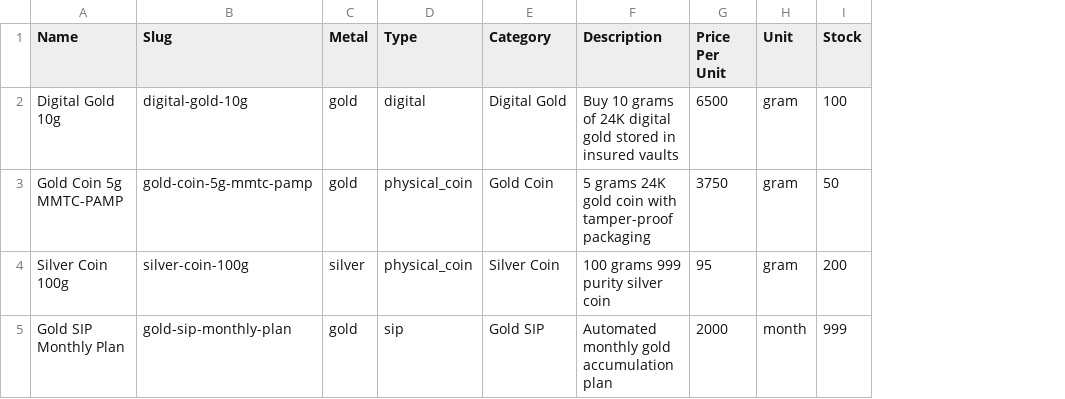
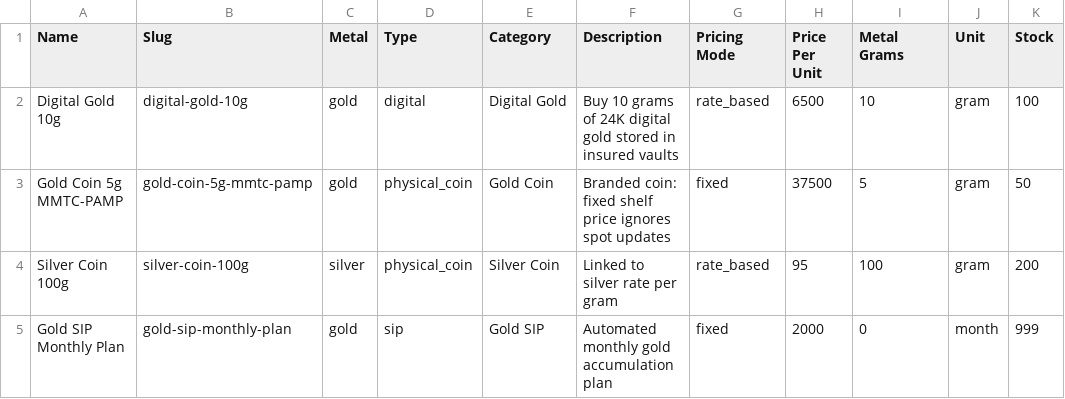
Before and after one commit to SatyaStalin/goldnsilver, a CSV file: backend/sample-products.csv, drawn as a sheet; only a part is shown; addresses are those after the commit; the diff names each change by its address in the sheet, - before the commit and + after, or states it on an @@ line.

Commit message:
setting global gold and silver rate in admin functionality

```diff
--- a/backend/sample-products.csv
+++ b/backend/sample-products.csv
+column G (Pricing Mode), rows 2-5: rate_based | fixed | rate_based | fixed
+column I (Metal Grams), rows 2-5: 10 | 5 | 100 | 0
-F3 (Description): 5 grams 24K gold coin with tamper-proof packaging
+F3 (Description): Branded coin: fixed shelf price ignores spot updates
-H3 (Price Per Unit): 3750
+H3 (Price Per Unit): 37500
-F4 (Description): 100 grams 999 purity silver coin
+F4 (Description): Linked to silver rate per gram
```
Also changed, not shown: 6 other files.
